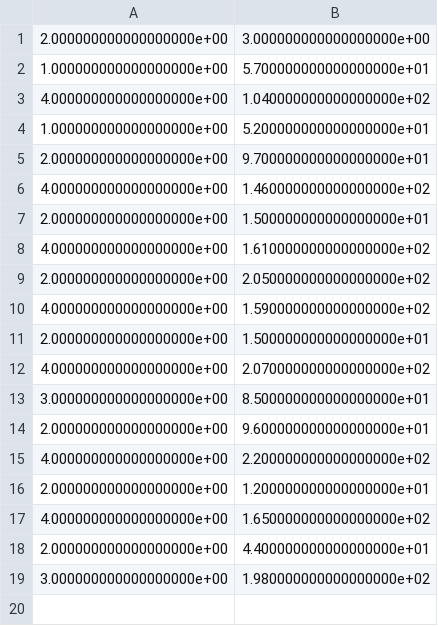
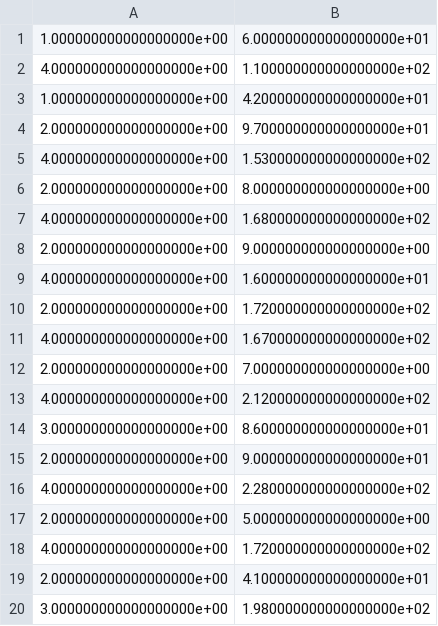
Before and after one commit to ericaltenburg/TXStateREU, a CSV file: timeline.csv, drawn as a sheet.

Commit message:
Fix problem where it doesn't count last item in the timeline

```diff
--- a/timeline.csv
+++ b/timeline.csv
@@ -1,19 +1,20 @@
-2.000000000000000000e+00,3.000000000000000000e+00
-1.000000000000000000e+00,5.700000000000000000e+01
-4.000000000000000000e+00,1.040000000000000000e+02
-1.000000000000000000e+00,5.200000000000000000e+01
+1.000000000000000000e+00,6.000000000000000000e+01
+4.000000000000000000e+00,1.100000000000000000e+02
+1.000000000000000000e+00,4.200000000000000000e+01
 2.000000000000000000e+00,9.700000000000000000e+01
-4.000000000000000000e+00,1.460000000000000000e+02
-2.000000000000000000e+00,1.500000000000000000e+01
-4.000000000000000000e+00,1.610000000000000000e+02
-2.000000000000000000e+00,2.050000000000000000e+02
-4.000000000000000000e+00,1.590000000000000000e+02
-2.000000000000000000e+00,1.500000000000000000e+01
-4.000000000000000000e+00,2.070000000000000000e+02
-3.000000000000000000e+00,8.500000000000000000e+01
-2.000000000000000000e+00,9.600000000000000000e+01
-4.000000000000000000e+00,2.200000000000000000e+02
-2.000000000000000000e+00,1.200000000000000000e+01
-4.000000000000000000e+00,1.650000000000000000e+02
-2.000000000000000000e+00,4.400000000000000000e+01
+4.000000000000000000e+00,1.530000000000000000e+02
+2.000000000000000000e+00,8.000000000000000000e+00
+4.000000000000000000e+00,1.680000000000000000e+02
+2.000000000000000000e+00,9.000000000000000000e+00
+4.000000000000000000e+00,1.600000000000000000e+01
+2.000000000000000000e+00,1.720000000000000000e+02
+4.000000000000000000e+00,1.670000000000000000e+02
+2.000000000000000000e+00,7.000000000000000000e+00
+4.000000000000000000e+00,2.120000000000000000e+02
+3.000000000000000000e+00,8.600000000000000000e+01
+2.000000000000000000e+00,9.000000000000000000e+01
+4.000000000000000000e+00,2.280000000000000000e+02
+2.000000000000000000e+00,5.000000000000000000e+00
+4.000000000000000000e+00,1.720000000000000000e+02
+2.000000000000000000e+00,4.100000000000000000e+01
 3.000000000000000000e+00,1.980000000000000000e+02
```
Also changed, not shown: final_timeline.csv, predictions.csv, 3 other files.
